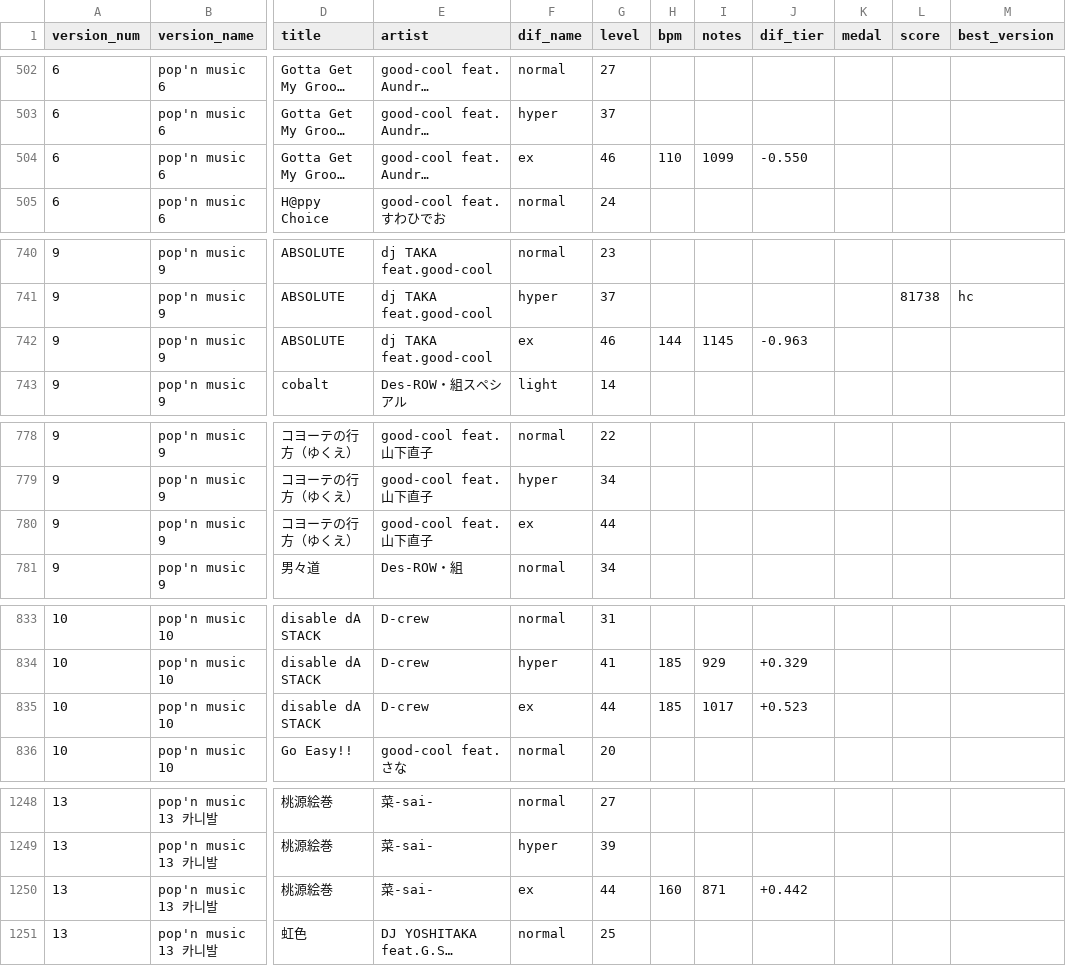
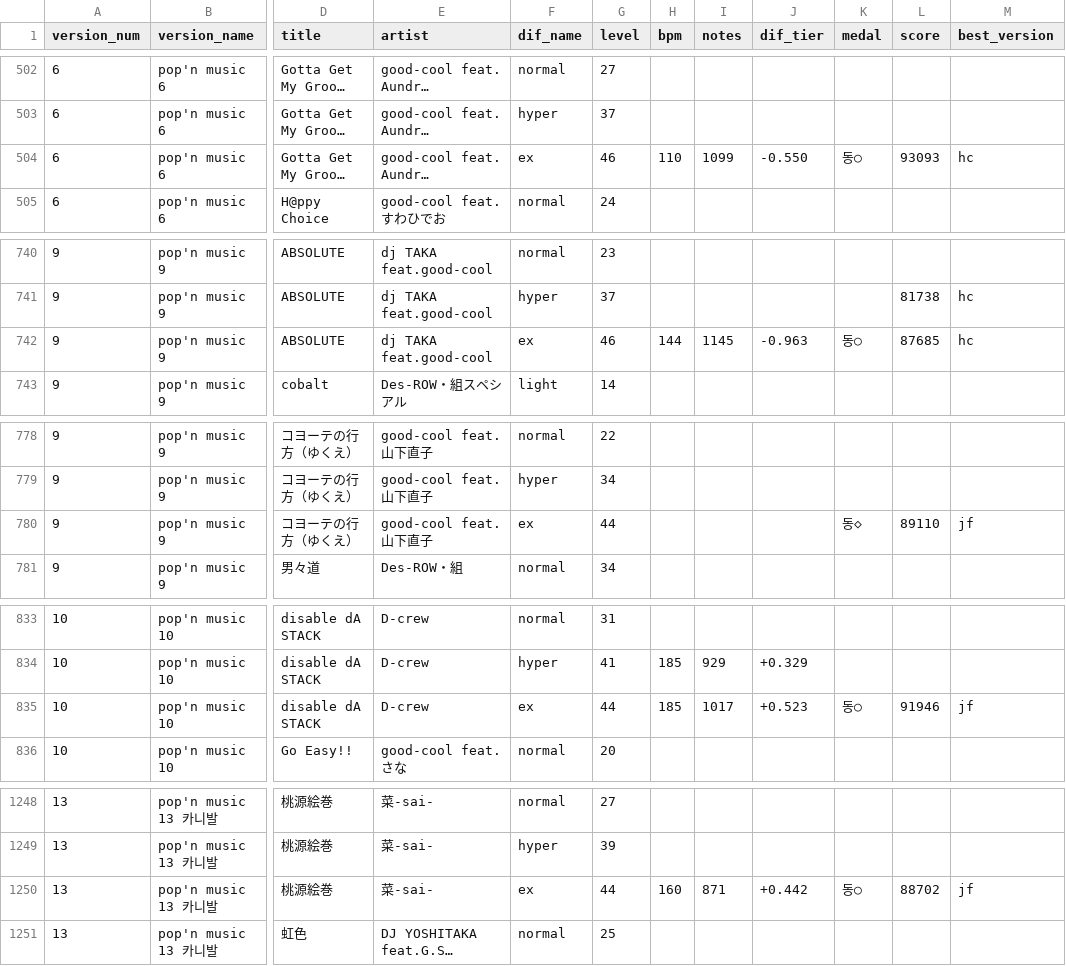
Before and after one commit to betapa/popn_total, a CSV file: notion/popn_playdata_single.csv, drawn as a sheet; only a part is shown, gaps mark what is left out; long unchanged cells end in …; the diff covers the shown part only; the diff names each change by its address in the sheet, - before the commit and + after, or states it on an @@ line.

```diff
--- a/notion/popn_playdata_single.csv
+++ b/notion/popn_playdata_single.csv
-K504 (medal): (empty)
+K504 (medal): 동○
-L504 (score): (empty)
+L504 (score): 93093
-M504 (best_version): (empty)
+M504 (best_version): hc
-K742 (medal): (empty)
+K742 (medal): 동○
-L742 (score): (empty)
+L742 (score): 87685
-M742 (best_version): (empty)
+M742 (best_version): hc
-K780 (medal): (empty)
+K780 (medal): 동◇
-L780 (score): (empty)
+L780 (score): 89110
-M780 (best_version): (empty)
+M780 (best_version): jf
-K835 (medal): (empty)
+K835 (medal): 동○
-L835 (score): (empty)
+L835 (score): 91946
-M835 (best_version): (empty)
+M835 (best_version): jf
-K1250 (medal): (empty)
+K1250 (medal): 동○
-L1250 (score): (empty)
+L1250 (score): 88702
-M1250 (best_version): (empty)
+M1250 (best_version): jf
```
Also changed, not shown: 111 edited cells elsewhere in this file.
